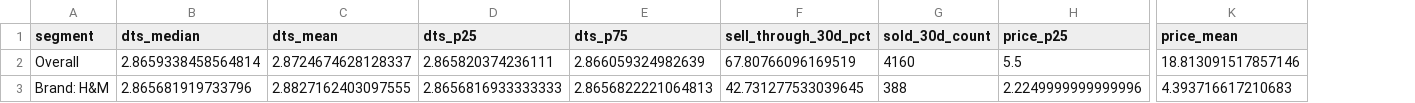
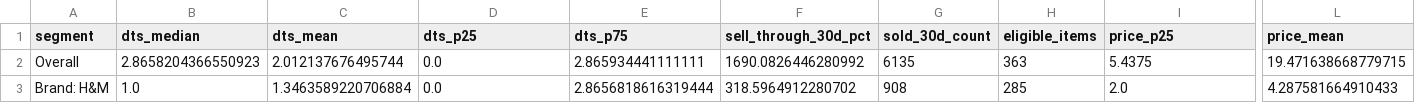
Before and after one commit to carloshubb/vinted-scraper-final-, a CSV file: data/processed/kpis_complete_report.csv, drawn as a sheet; only a part is shown, gaps mark what is left out; addresses are those after the commit; the diff covers the shown part only; the diff names each change by its address in the sheet, - before the commit and + after, or states it on an @@ line.

```diff
--- a/data/processed/kpis_complete_report.csv
+++ b/data/processed/kpis_complete_report.csv
+column H (eligible_items), rows 2-3: 363 | 285
-B2 (dts_median): 2.8659338458564814
+B2 (dts_median): 2.8658204366550923
-C2 (dts_mean): 2.8724674628128337
+C2 (dts_mean): 2.012137676495744
-D2 (dts_p25): 2.865820374236111
+D2 (dts_p25): 0.0
-E2 (dts_p75): 2.866059324982639
+E2 (dts_p75): 2.865934441111111
-F2 (sell_through_30d_pct): 67.80766096169519
+F2 (sell_through_30d_pct): 1690.0826446280992
-G2 (sold_30d_count): 4160
+G2 (sold_30d_count): 6135
-I2 (price_p25): 5.5
+I2 (price_p25): 5.4375
-L2 (price_mean): 18.813091517857146
+L2 (price_mean): 19.471638668779715
-B3 (dts_median): 2.865681919733796
+B3 (dts_median): 1.0
-C3 (dts_mean): 2.8827162403097555
+C3 (dts_mean): 1.3463589220706884
-D3 (dts_p25): 2.8656816933333333
+D3 (dts_p25): 0.0
-E3 (dts_p75): 2.8656822221064813
+E3 (dts_p75): 2.8656818616319444
-F3 (sell_through_30d_pct): 42.731277533039645
+F3 (sell_through_30d_pct): 318.5964912280702
-G3 (sold_30d_count): 388
+G3 (sold_30d_count): 908
-I3 (price_p25): 2.2249999999999996
+I3 (price_p25): 2.0
-L3 (price_mean): 4.393716617210683
+L3 (price_mean): 4.287581664910433
```
Also changed, not shown: 98 edited cells elsewhere in this file, 31 other files.
